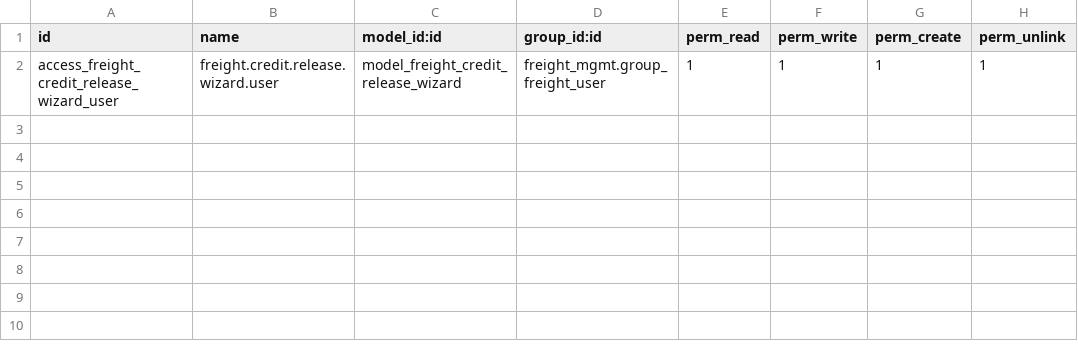
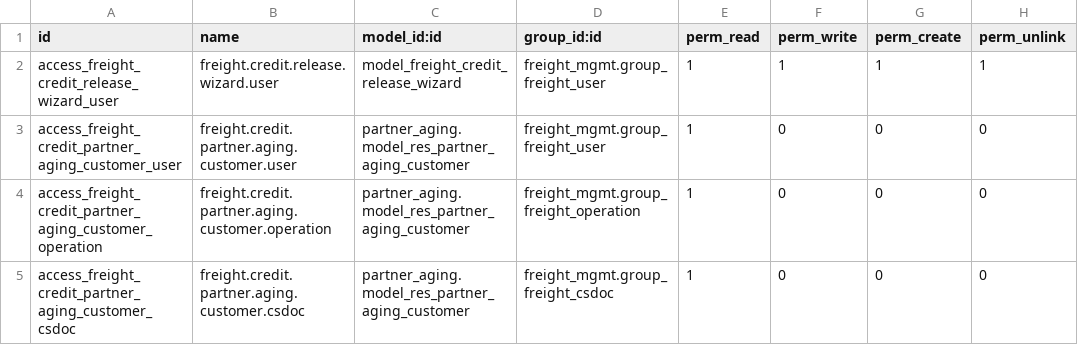
Before and after one commit to ilcapitanovn/odoo, a CSV file: custom_addons/freight_credit_control/security/ir.model.access.csv, drawn as a sheet; the diff names each change by its address in the sheet, - before the commit and + after, or states it on an @@ line.

```diff
--- a/custom_addons/freight_credit_control/security/ir.model.access.csv
+++ b/custom_addons/freight_credit_control/security/ir.model.access.csv
+row 3: access_freight_credit_partner_aging_customer_user | freight.credit.partner.aging.customer.user | partner_aging.model_res_partner_aging_customer | freight_mgmt.group_freight_user | 1 | 0 | 0 | 0
+row 4: access_freight_credit_partner_aging_customer_operation | freight.credit.partner.aging.customer.operation | partner_aging.model_res_partner_aging_customer | freight_mgmt.group_freight_operation | 1 | 0 | 0 | 0
+row 5: access_freight_credit_partner_aging_customer_csdoc | freight.credit.partner.aging.customer.csdoc | partner_aging.model_res_partner_aging_customer | freight_mgmt.group_freight_csdoc | 1 | 0 | 0 | 0
```
Also changed, not shown: custom_addons/freight_mgmt/security/ir.model.access.csv, custom_addons/freight_mto_auto_subproducts/security/ir.model.access.csv, 47 other files.
